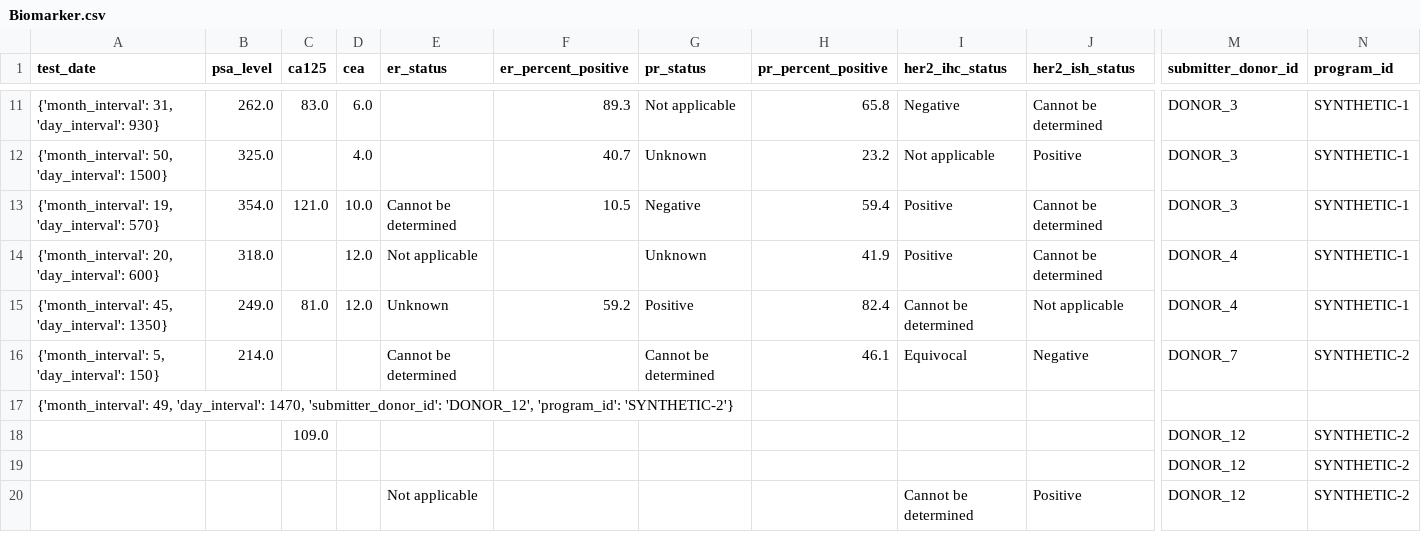
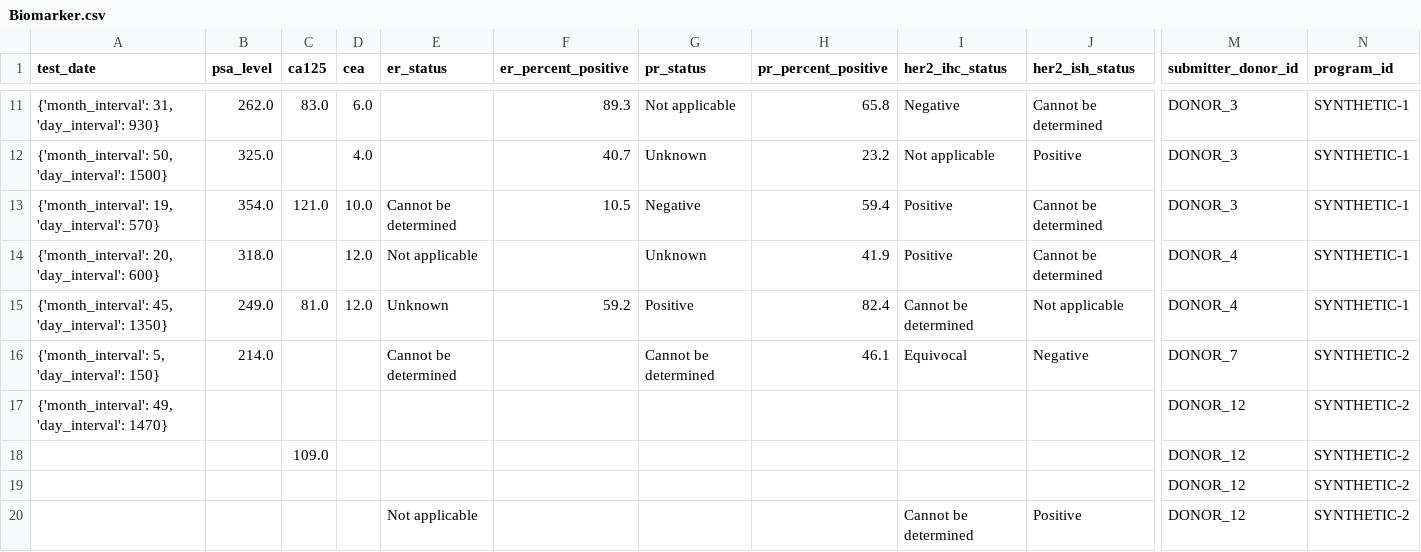
Before and after one commit to CanDIG/mohccn-synthetic-data, a CSV file: small_dataset_csv/raw_data/Biomarker.csv, drawn as a sheet; only a part is shown, gaps mark what is left out; removed rows and columns are numbered as before the commit, all else as after; rows hold the shown columns only; the diff names each change by its address in the sheet, - before the commit and + after, or states it on an @@ line.

```diff
--- a/small_dataset_csv/raw_data/Biomarker.csv
+++ b/small_dataset_csv/raw_data/Biomarker.csv
-row 17: {'month_interval': 49, 'day_interval': 1470, 'submitter_donor_id': 'DONOR_12', 'program_id': 'SYNTHETIC-2'}
+row 17: {'month_interval': 49, 'day_interval': 1470} |  |  |  |  |  |  |  |  |  | DONOR_12 | SYNTHETIC-2
```
Also changed, not shown: small_dataset_csv/raw_data/FollowUp.csv, 1 other file.
